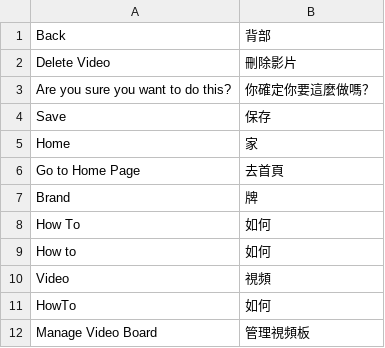
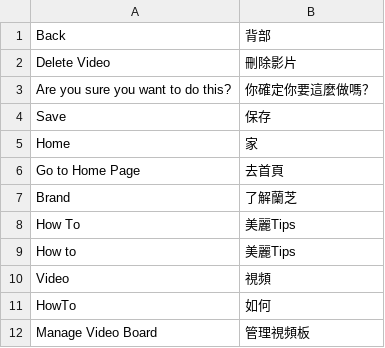
Before and after one commit to congvt305/staging-twap, a CSV file: app/code/Eguana/VideoBoard/i18n/zh_Hant_TW.csv, drawn as a sheet; only a part is shown.

Commit message:
change how to translate

```diff
--- a/app/code/Eguana/VideoBoard/i18n/zh_Hant_TW.csv
+++ b/app/code/Eguana/VideoBoard/i18n/zh_Hant_TW.csv
@@ -6,5 +6,5 @@ Home,家
 "Go to Home Page","去首頁"
-Brand,牌
-"How To","如何"
-"How to","如何"
+Brand,了解蘭芝
+"How To","美麗Tips"
+"How to","美麗Tips"
 Video,視頻
```
